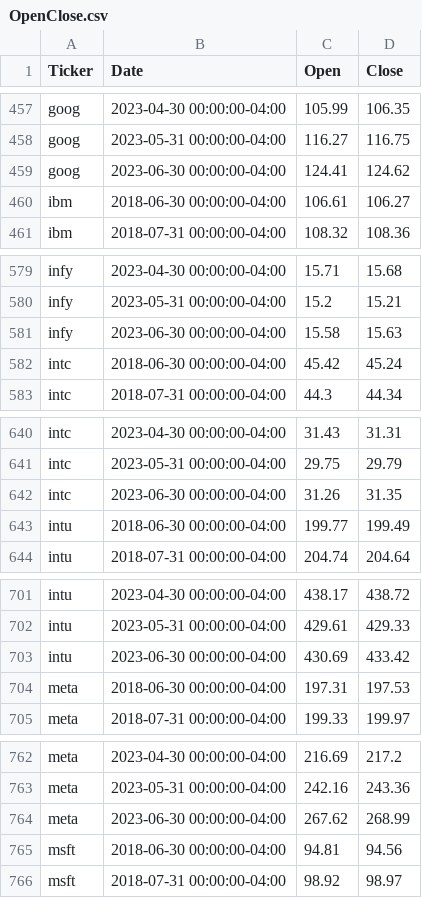
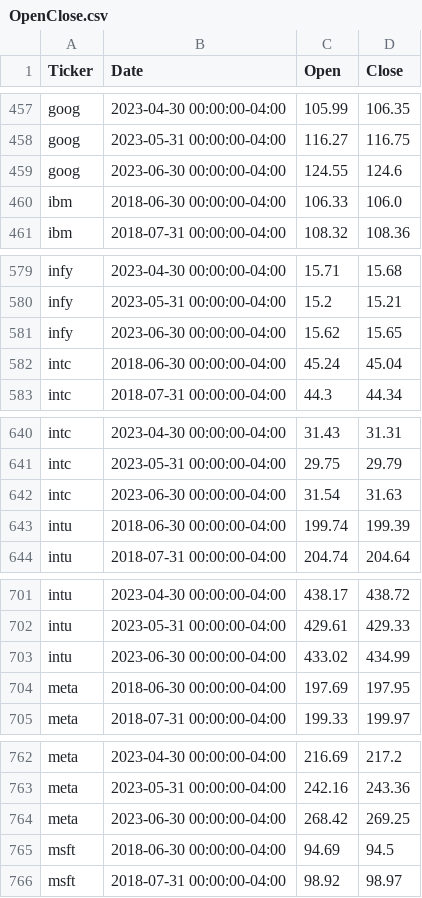
Before and after one commit to vihaveman/StockAnalyzer, a CSV file: Data/OpenClose.csv, drawn as a sheet; only a part is shown, gaps mark what is left out; the diff covers the shown part only.

Commit message:
Update OpenClose.csv

```diff
--- a/Data/OpenClose.csv
+++ b/Data/OpenClose.csv
@@ -458,4 +458,4 @@ goog,2023-04-30 00:00:00-04:00,105.99,106.35
 goog,2023-05-31 00:00:00-04:00,116.27,116.75
-goog,2023-06-30 00:00:00-04:00,124.41,124.62
-ibm,2018-06-30 00:00:00-04:00,106.61,106.27
+goog,2023-06-30 00:00:00-04:00,124.55,124.6
+ibm,2018-06-30 00:00:00-04:00,106.33,106.0
 ibm,2018-07-31 00:00:00-04:00,108.32,108.36
@@ -580,4 +580,4 @@ infy,2023-04-30 00:00:00-04:00,15.71,15.68
 infy,2023-05-31 00:00:00-04:00,15.2,15.21
-infy,2023-06-30 00:00:00-04:00,15.58,15.63
-intc,2018-06-30 00:00:00-04:00,45.42,45.24
+infy,2023-06-30 00:00:00-04:00,15.62,15.65
+intc,2018-06-30 00:00:00-04:00,45.24,45.04
 intc,2018-07-31 00:00:00-04:00,44.3,44.34
@@ -641,4 +641,4 @@ intc,2023-04-30 00:00:00-04:00,31.43,31.31
 intc,2023-05-31 00:00:00-04:00,29.75,29.79
-intc,2023-06-30 00:00:00-04:00,31.26,31.35
-intu,2018-06-30 00:00:00-04:00,199.77,199.49
+intc,2023-06-30 00:00:00-04:00,31.54,31.63
+intu,2018-06-30 00:00:00-04:00,199.74,199.39
 intu,2018-07-31 00:00:00-04:00,204.74,204.64
@@ -702,4 +702,4 @@ intu,2023-04-30 00:00:00-04:00,438.17,438.72
 intu,2023-05-31 00:00:00-04:00,429.61,429.33
-intu,2023-06-30 00:00:00-04:00,430.69,433.42
-meta,2018-06-30 00:00:00-04:00,197.31,197.53
+intu,2023-06-30 00:00:00-04:00,433.02,434.99
+meta,2018-06-30 00:00:00-04:00,197.69,197.95
 meta,2018-07-31 00:00:00-04:00,199.33,199.97
@@ -763,4 +763,4 @@ meta,2023-04-30 00:00:00-04:00,216.69,217.2
 meta,2023-05-31 00:00:00-04:00,242.16,243.36
-meta,2023-06-30 00:00:00-04:00,267.62,268.99
-msft,2018-06-30 00:00:00-04:00,94.81,94.56
+meta,2023-06-30 00:00:00-04:00,268.42,269.25
+msft,2018-06-30 00:00:00-04:00,94.69,94.5
 msft,2018-07-31 00:00:00-04:00,98.92,98.97
```
Also changed, not shown: 74 edited cells elsewhere in this file.
